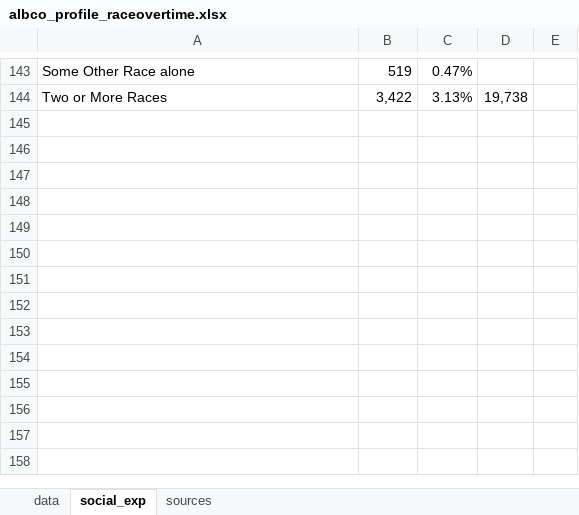
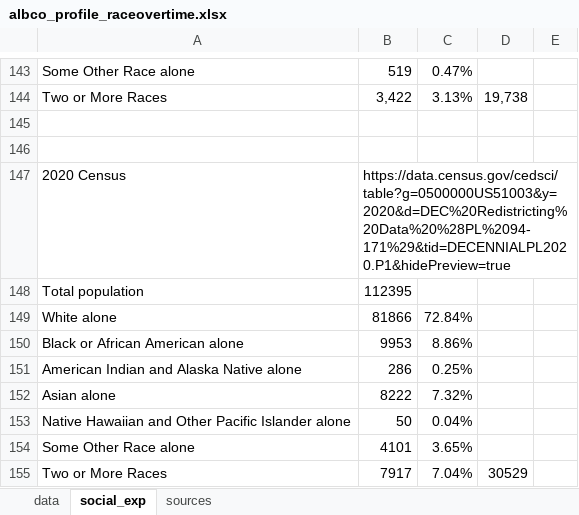
Before and after one commit to virginiaequitycenter/albequity_profile, an Excel workbook: data/albco_profile_raceovertime.xlsx, sheet social_exp, drawn as a sheet; only a part is shown, gaps mark what is left out; values as stored, in another font and other column widths than the file's, no borders; the diff names each change by its address in the sheet, - before the commit and + after, or states it on an @@ line.

```diff
--- a/data/albco_profile_raceovertime.xlsx (sheet social_exp)
+++ b/data/albco_profile_raceovertime.xlsx (sheet social_exp)
+row 145: (empty)
+row 146: (empty)
+row 147: 2020 Census | https://data.census.gov/cedsci/table?g=0500000US51003&y=2020&d=DEC%20Redistricting%20Data%20%28PL%2094-171%29&tid=DECENNIALPL2020.P1&hidePreview=true
+row 148: Total population | 112395
+row 149: White alone | 81866 | 72.84%
+row 150: Black or African American alone | 9953 | 8.86%
+row 151: American Indian and Alaska Native alone | 286 | 0.25%
+row 152: Asian alone | 8222 | 7.32%
+row 153: Native Hawaiian and Other Pacific Islander alone | 50 | 0.04%
+row 154: Some Other Race alone | 4101 | 3.65%
+row 155: Two or More Races | 7917 | 7.04% | 30529
```
Also changed, not shown: sheet data, 1 other file.
